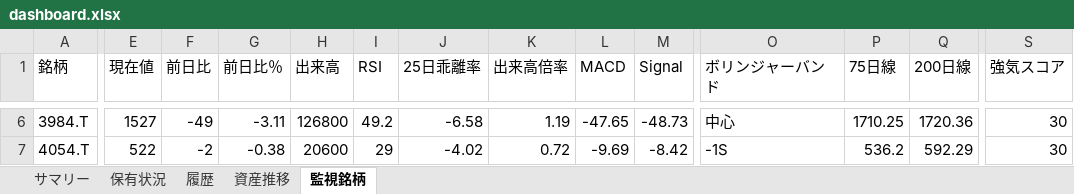
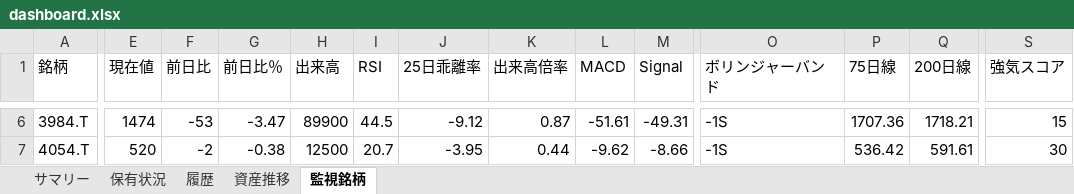
Before and after one commit to wac1223/stock_tool, an Excel workbook: dashboard.xlsx, sheet 監視銘柄, drawn as a sheet; only a part is shown, gaps mark what is left out; values as stored, in another font and other column widths than the file's, no borders; the diff covers the shown part only; the diff names each change by its address in the sheet, - before the commit and + after, or states it on an @@ line.

```diff
--- a/dashboard.xlsx (sheet 監視銘柄)
+++ b/dashboard.xlsx (sheet 監視銘柄)
-E6 (現在値): 1527
+E6 (現在値): 1474
-F6 (前日比): -49
+F6 (前日比): -53
-G6 (前日比％): -3.11
+G6 (前日比％): -3.47
-H6 (出来高): 126800
+H6 (出来高): 89900
-I6 (RSI): 49.2
+I6 (RSI): 44.5
-J6 (25日乖離率): -6.58
+J6 (25日乖離率): -9.12
-K6 (出来高倍率): 1.19
+K6 (出来高倍率): 0.87
-L6 (MACD): -47.65
+L6 (MACD): -51.61
-M6 (Signal): -48.73
+M6 (Signal): -49.31
-O6 (ボリンジャーバンド): 中心
+O6 (ボリンジャーバンド): -1S
-P6 (75日線): 1710.25
+P6 (75日線): 1707.36
-Q6 (200日線): 1720.36
+Q6 (200日線): 1718.21
-S6 (強気スコア): 30
+S6 (強気スコア): 15
-E7 (現在値): 522
+E7 (現在値): 520
-H7 (出来高): 20600
+H7 (出来高): 12500
-I7 (RSI): 29
+I7 (RSI): 20.7
-J7 (25日乖離率): -4.02
+J7 (25日乖離率): -3.95
-K7 (出来高倍率): 0.72
+K7 (出来高倍率): 0.44
-L7 (MACD): -9.69
+L7 (MACD): -9.62
-M7 (Signal): -8.42
+M7 (Signal): -8.66
-P7 (75日線): 536.2
+P7 (75日線): 536.42
-Q7 (200日線): 592.29
+Q7 (200日線): 591.61
```
Also changed, not shown: 319 edited cells elsewhere in this sheet, sheet 保有状況, sheet 履歴, sheet 資産推移, sheet サマリー, portfolio.xlsx, price_history.xlsx, 2 other files.
